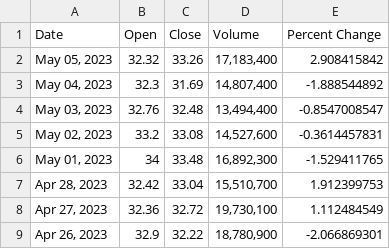
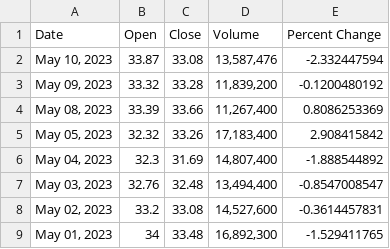
Before and after one commit to AaronTrelstad/HedgeFund, a CSV file: Backend/GM.csv, drawn as a sheet; only a part is shown; the shorter side is filled out with more unchanged rows; the diff names each change by its address in the sheet, - before the commit and + after, or states it on an @@ line.

```diff
--- a/Backend/GM.csv
+++ b/Backend/GM.csv
+row 2: May 10, 2023 | 33.87 | 33.08 | 13,587,476 | -2.332447594
+row 3: May 09, 2023 | 33.32 | 33.28 | 11,839,200 | -0.1200480192
+row 4: May 08, 2023 | 33.39 | 33.66 | 11,267,400 | 0.8086253369
```
Also changed, not shown: Backend/Ford.csv, 7 other files.
